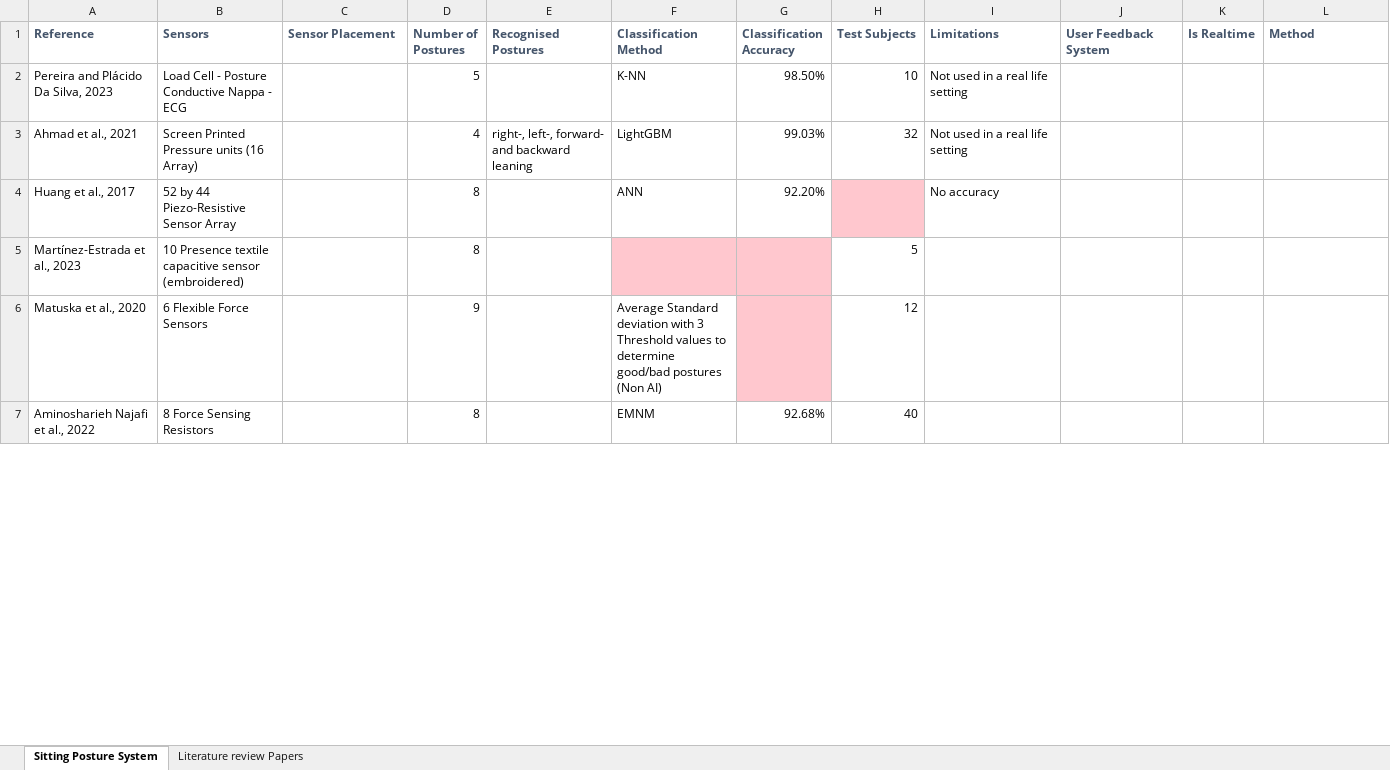
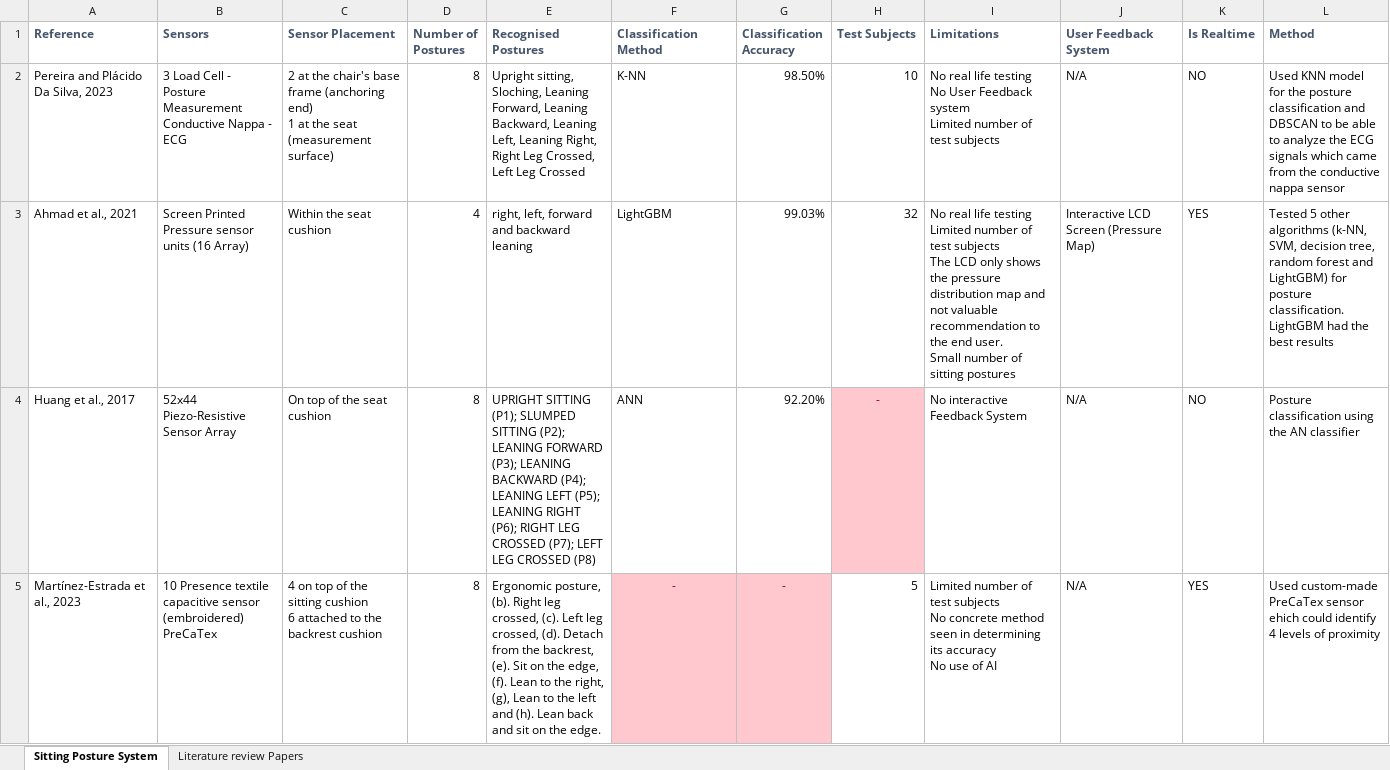
Before and after one commit to Olatokumbo/Research, an Excel workbook: Literature Review.xlsx, sheet Sitting Posture System, drawn as a sheet; only a part is shown; the shorter side is filled out with more unchanged rows; values as stored, in another font and other column widths than the file's, no borders; removed rows and columns are numbered as before the commit, all else as after; ↵ is a line break in a cell; the diff covers the shown part only; the diff names each change by its address in the sheet, - before the commit and + after, or states it on an @@ line.

Commit message:
add data to excel

```diff
--- a/Literature Review.xlsx (sheet Sitting Posture System)
+++ b/Literature Review.xlsx (sheet Sitting Posture System)
-B2 (Sensors): Load Cell - Posture ↵ Conductive Nappa…
+B2 (Sensors): 3 Load Cell - Posture Measurement ↵ Conductive Nappa…
-C2 (Sensor Placement): (empty)
+C2 (Sensor Placement): 2 at the chair's base frame (anchoring end) ↵ 1 at the seat (measurement surface)
-D2 (Number of Postures): 5
+D2 (Number of Postures): 8
-E2 (Recognised Postures): (empty)
+E2 (Recognised Postures): Upright sitting, Sloching, Leaning Forward, Leaning Backward, Leaning Left, Leaning Right, Right Leg Crossed, Left Leg Crossed
-I2 (Limitations): Not used in a real life setting
+I2 (Limitations): No real life testing ↵ No User Feedback system ↵ Limited number of test subjects
-J2 (User Feedback System): (empty)
+J2 (User Feedback System): N/A
-K2 (Is Realtime): (empty)
+K2 (Is Realtime): NO
-L2 (Method): (empty)
+L2 (Method): Used KNN model for the posture classification and DBSCAN to be able to analyze the ECG signals which came from the conductive nappa sensor
-B3 (Sensors): Screen Printed Pressure units (16 Array)
+B3 (Sensors): Screen Printed Pressure sensor units (16 Array)
-C3 (Sensor Placement): (empty)
+C3 (Sensor Placement): Within the seat cushion
-E3 (Recognised Postures): right-, left-, forward- and backward leaning
+E3 (Recognised Postures): right, left, forward and backward leaning
-I3 (Limitations): Not used in a real life setting
+I3 (Limitations): No real life testing ↵ Limited number of test subjects ↵ The LCD only shows the pressure distribution map and not valuable recommendation to the end user. ↵ Small number of sitting postures
-J3 (User Feedback System): (empty)
+J3 (User Feedback System): Interactive LCD Screen (Pressure Map)
-K3 (Is Realtime): (empty)
+K3 (Is Realtime): YES
-L3 (Method): (empty)
+L3 (Method): Tested 5 other algorithms (k-NN, SVM, decision tree, random forest and LightGBM) for posture classification. LightGBM had the best results
-B4 (Sensors): 52 by 44 Piezo-Resistive Sensor Array
+B4 (Sensors): 52x44 Piezo-Resistive Sensor Array
-C4 (Sensor Placement): (empty)
+C4 (Sensor Placement): On top of the seat cushion
-E4 (Recognised Postures): (empty)
+E4 (Recognised Postures): UPRIGHT SITTING (P1); SLUMPED SITTING (P2); LEANING FORWARD (P3); LEANING BACKWARD (P4); LEANING LEFT (P5); LEANING RIGHT (P6); RIGHT LEG CROSSED (P7); LEFT LEG CROSSED (P8)
-H4 (Test Subjects): (empty)
+H4 (Test Subjects): -
-I4 (Limitations): No accuracy
+I4 (Limitations): No interactive Feedback System
-J4 (User Feedback System): (empty)
+J4 (User Feedback System): N/A
-K4 (Is Realtime): (empty)
+K4 (Is Realtime): NO
-L4 (Method): (empty)
+L4 (Method): Posture classification using the AN classifier
-row 5: Martínez-Estrada et al., 2023 | 10 Presence textile capacitive sensor ↵ (embroidered) |  | 8 |  |  |  | 5
-row 6: Matuska et al., 2020 | 6 Flexible Force Sensors |  | 9 |  | Average Standard deviation with 3 Threshold values to determine good/bad postures ↵ (Non AI) |  | 12
+row 5: Martínez-Estrada et al., 2023 | 10 Presence textile capacitive sensor (embroidered) PreCaTex | 4 on top of the sitting cushion ↵ 6 attached to the backrest cushion | 8 | Ergonomic posture, (b). Right leg crossed, (c). Left leg crossed, (d). Detach from the backrest, (e). Sit on the edge, (f). Lean to the right, (g), Lean to the left and (h). Lean back and sit on the edge. | - | - | 5 | Limited number of test subjects ↵ No concrete method seen in determining its accuracy ↵ No use of AI | N/A | YES | Used custom-made PreCaTex sensor ehich could identify 4 levels of proximity
```
Also changed, not shown: 1 added row and 8 edited cells elsewhere in this sheet, 1 other file.
